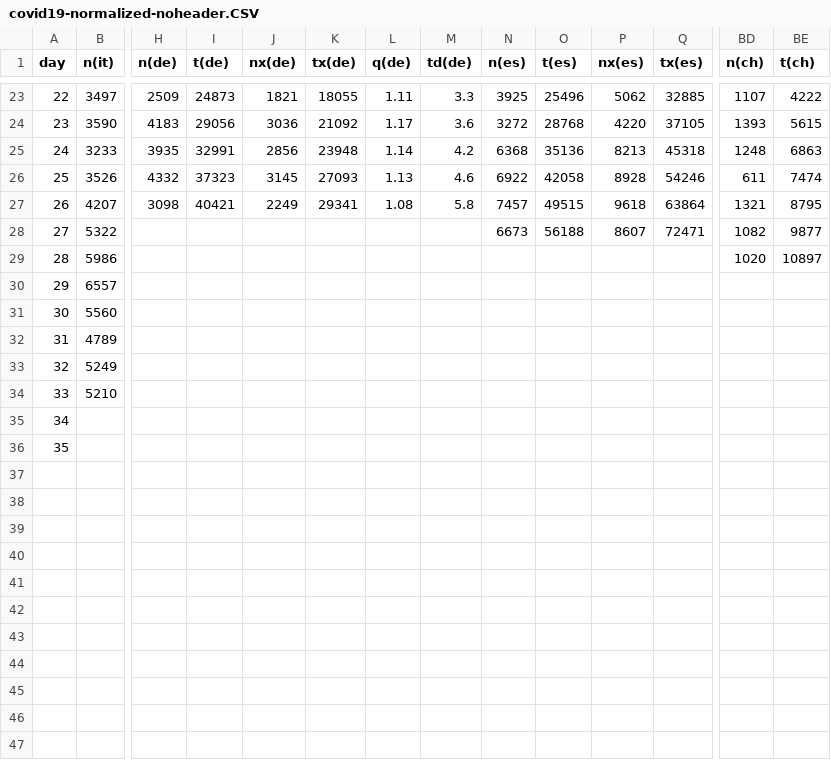
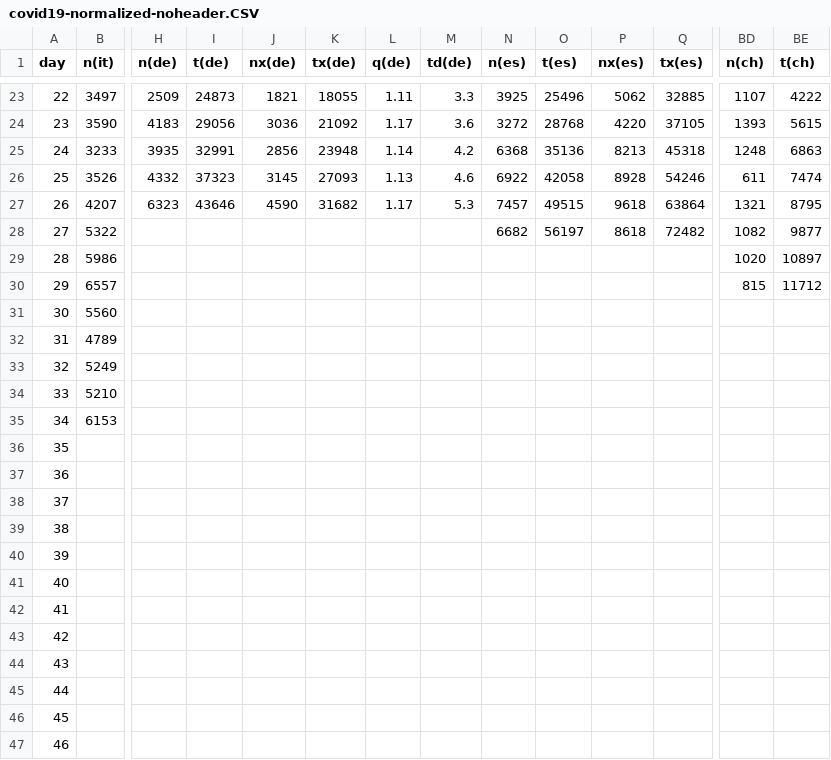
Before and after one commit to christophmoar/covid-19, a CSV file: dataset-01/covid19-normalized-noheader.CSV, drawn as a sheet; only a part is shown, gaps mark what is left out; rows hold the shown columns only; the diff covers the shown part only; the diff names each change by its address in the sheet, - before the commit and + after, or states it on an @@ line.

Commit message:
new data from italy 18:00

```diff
--- a/dataset-01/covid19-normalized-noheader.CSV
+++ b/dataset-01/covid19-normalized-noheader.CSV
-H27 (n(de)): 3098
+H27 (n(de)): 6323
-I27 (t(de)): 40421
+I27 (t(de)): 43646
-J27 (nx(de)): 2249
+J27 (nx(de)): 4590
-K27 (tx(de)): 29341
+K27 (tx(de)): 31682
-L27 (q(de)): 1.08
+L27 (q(de)): 1.17
-M27 (td(de)): 5.8
+M27 (td(de)): 5.3
-N28 (n(es)): 6673
+N28 (n(es)): 6682
-O28 (t(es)): 56188
+O28 (t(es)): 56197
-P28 (nx(es)): 8607
+P28 (nx(es)): 8618
-Q28 (tx(es)): 72471
+Q28 (tx(es)): 72482
-BD30 (n(ch)): (empty)
+BD30 (n(ch)): 815
-BE30 (t(ch)): (empty)
+BE30 (t(ch)): 11712
-B35 (n(it)): (empty)
+B35 (n(it)): 6153
@@ column A (day) renumbered between rows 37 and 38 @@
+row 39: 38
+row 40: 39
+row 41: 40
+row 42: 41
+row 43: 42
+row 44: 43
+row 45: 44
+row 46: 45
+row 47: 46
```
Also changed, not shown: 1 added row and 9 edited cells elsewhere in this file, dataset-01/covid19-normalized.CSV, 2 other files.
